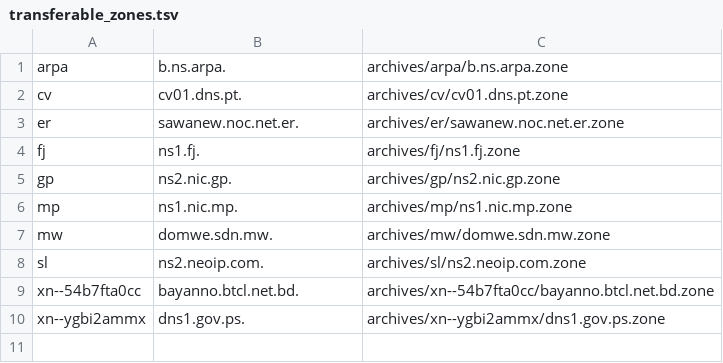
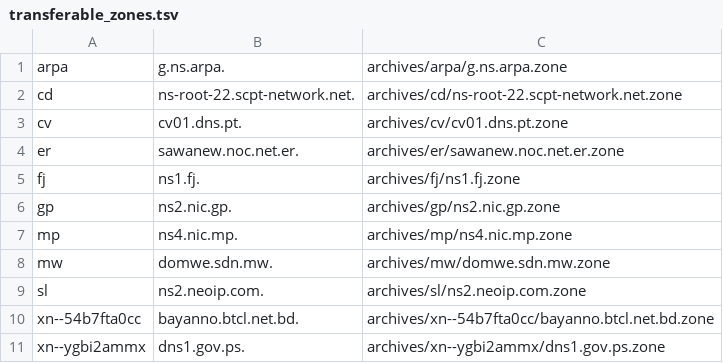
Before and after one commit to flotwig/TLDR-2, a TSV file: transferable_zones.tsv, drawn as a sheet.

```diff
--- a/transferable_zones.tsv
+++ b/transferable_zones.tsv
@@ -1,2 +1,3 @@
-arpa	b.ns.arpa.	archives/arpa/b.ns.arpa.zone
+arpa	g.ns.arpa.	archives/arpa/g.ns.arpa.zone
+cd	ns-root-22.scpt-network.net.	archives/cd/ns-root-22.scpt-network.net.zone
 cv	cv01.dns.pt.	archives/cv/cv01.dns.pt.zone
@@ -5,3 +6,3 @@ fj	ns1.fj.	archives/fj/ns1.fj.zone
 gp	ns2.nic.gp.	archives/gp/ns2.nic.gp.zone
-mp	ns1.nic.mp.	archives/mp/ns1.nic.mp.zone
+mp	ns4.nic.mp.	archives/mp/ns4.nic.mp.zone
 mw	domwe.sdn.mw.	archives/mw/domwe.sdn.mw.zone
```
Also changed, not shown: 9 other files.
